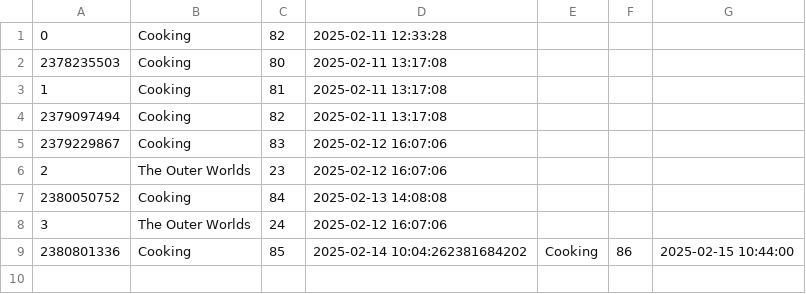
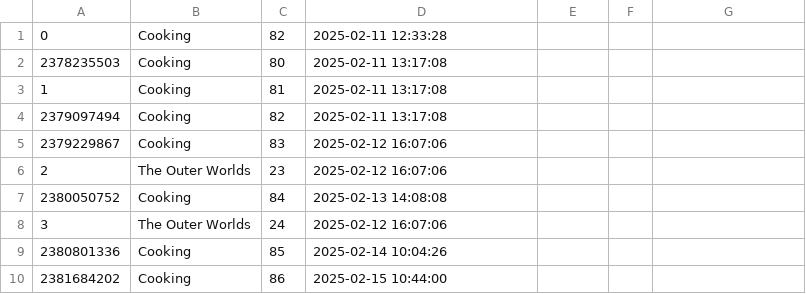
Before and after one commit to s3nt1n3lz21/TwitchVODToYouTubeScript, a CSV file: processed_vods.csv, drawn as a sheet.

```diff
--- a/processed_vods.csv
+++ b/processed_vods.csv
@@ -8,2 +8,3 @@
 3,The Outer Worlds,24,2025-02-12 16:07:06
-2380801336,Cooking,85,2025-02-14 10:04:262381684202,Cooking,86,2025-02-15 10:44:00
+2380801336,Cooking,85,2025-02-14 10:04:26
+2381684202,Cooking,86,2025-02-15 10:44:00
```
Also changed, not shown: 1 other file.
